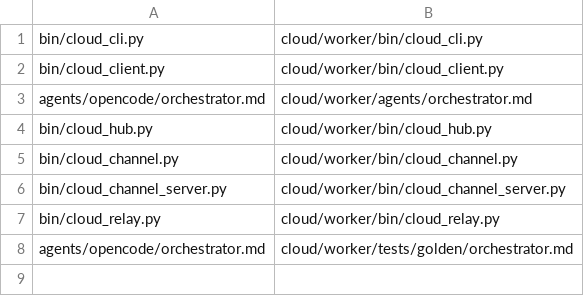
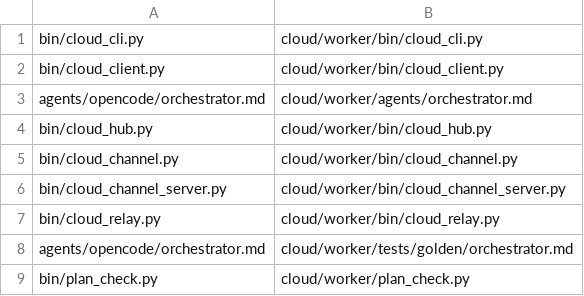
Before and after one commit to adamkaplan/fleet-kit, a TSV file: cloud/worker/copies.tsv, drawn as a sheet; the diff names each change by its address in the sheet, - before the commit and + after, or states it on an @@ line.

Commit message:
worker copies: plan_check.py joins the table and the command parses the rows strictly (ask #1928, scenarios S1, S2 and S8)

```diff
--- a/cloud/worker/copies.tsv
+++ b/cloud/worker/copies.tsv
+row 9: bin/plan_check.py | cloud/worker/plan_check.py
```
Also changed, not shown: 2 other files.
